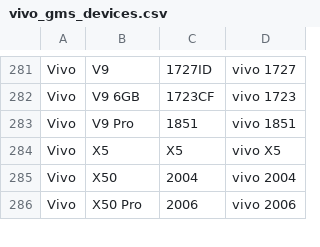
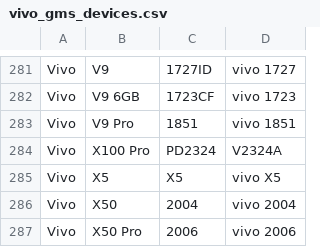
Before and after one commit to parserpp/get_android_data, a CSV file: data/vivo_gms_devices.csv, drawn as a sheet; only a part is shown, gaps mark what is left out.

```diff
--- a/data/vivo_gms_devices.csv
+++ b/data/vivo_gms_devices.csv
@@ -283,2 +283,3 @@ Vivo,V9 6GB,1723CF,vivo 1723
 Vivo,V9 Pro,1851,vivo 1851
+Vivo,X100 Pro,PD2324,V2324A
 Vivo,X5,X5,vivo X5
```
